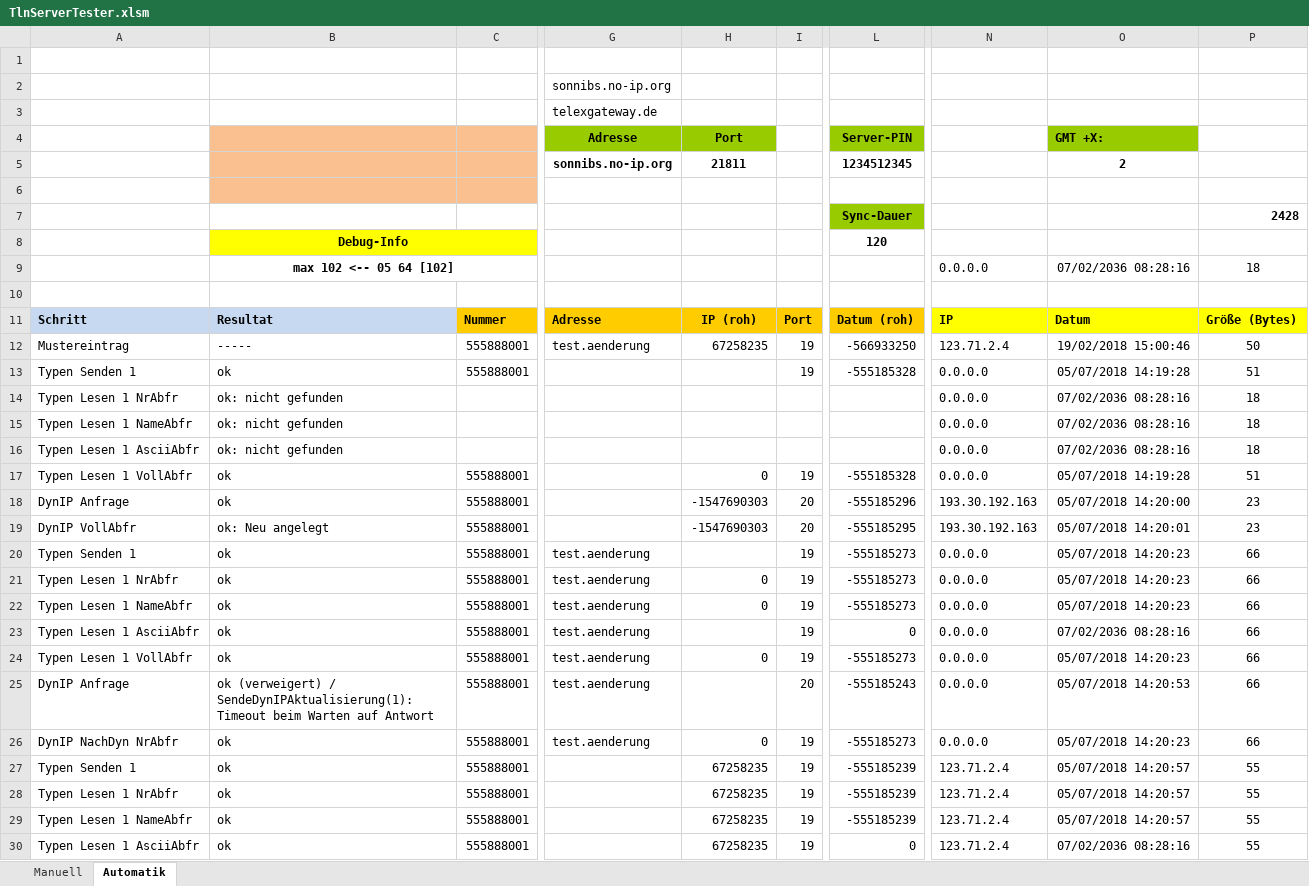
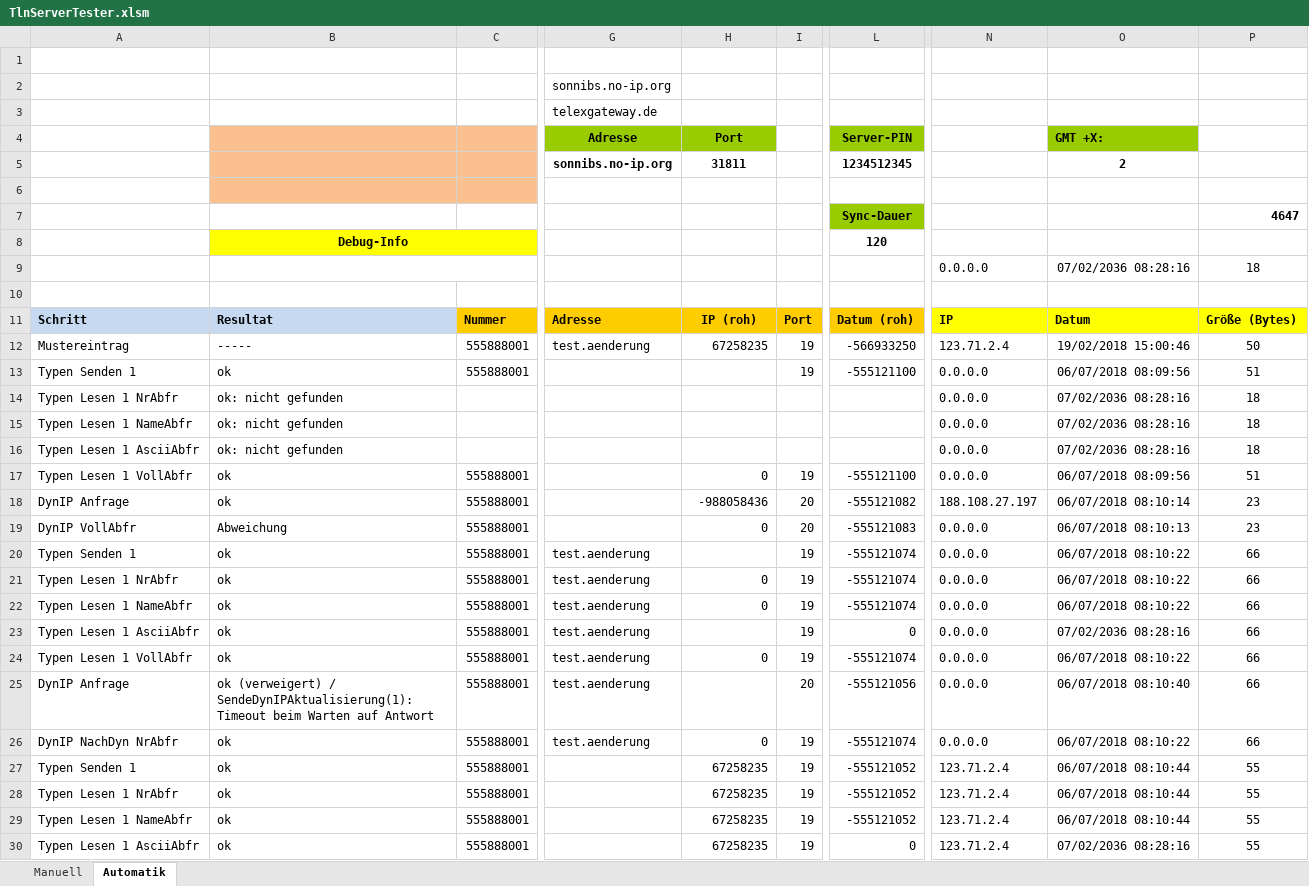
Before and after one commit to toresbe/itelex, an Excel workbook: TlnServerTester.xlsm, sheet Automatik, drawn as a sheet; only a part is shown, gaps mark what is left out; values as stored, in another font and other column widths than the file's, no borders; charts and pictures not drawn; the diff covers the shown part only; the diff names each change by its address in the sheet, - before the commit and + after, or states it on an @@ line.

```diff
--- a/TlnServerTester.xlsm (sheet Automatik)
+++ b/TlnServerTester.xlsm (sheet Automatik)
-H5: 21811
+H5: 31811
-P7: 2428
+P7: 4647
-B9: max 102 <-- 05 64 [102]
+B9: (empty)
-L13: -555185328
+L13: -555121100
-O13: 05/07/2018 14:19:28
+O13: 06/07/2018 08:09:56
-L17: -555185328
+L17: -555121100
-O17: 05/07/2018 14:19:28
+O17: 06/07/2018 08:09:56
-H18: -1547690303
+H18: -988058436
-L18: -555185296
+L18: -555121082
-N18: 193.30.192.163
+N18: 188.108.27.197
-O18: 05/07/2018 14:20:00
+O18: 06/07/2018 08:10:14
-B19: ok: Neu angelegt
+B19: Abweichung
-H19: -1547690303
+H19: 0
-L19: -555185295
+L19: -555121083
-N19: 193.30.192.163
+N19: 0.0.0.0
-O19: 05/07/2018 14:20:01
+O19: 06/07/2018 08:10:13
-L20:L22: -555185273
+L20:L22: -555121074
-O20:O22: 05/07/2018 14:20:23
+O20:O22: 06/07/2018 08:10:22
-L24: -555185273
+L24: -555121074
-O24: 05/07/2018 14:20:23
+O24: 06/07/2018 08:10:22
-L25: -555185243
+L25: -555121056
-O25: 05/07/2018 14:20:53
+O25: 06/07/2018 08:10:40
-L26: -555185273
+L26: -555121074
-O26: 05/07/2018 14:20:23
+O26: 06/07/2018 08:10:22
-L27:L29: -555185239
+L27:L29: -555121052
-O27:O29: 05/07/2018 14:20:57
+O27:O29: 06/07/2018 08:10:44
```
Also changed, not shown: other rows of this sheet, sheet Manuell, formulas that keep their value.
